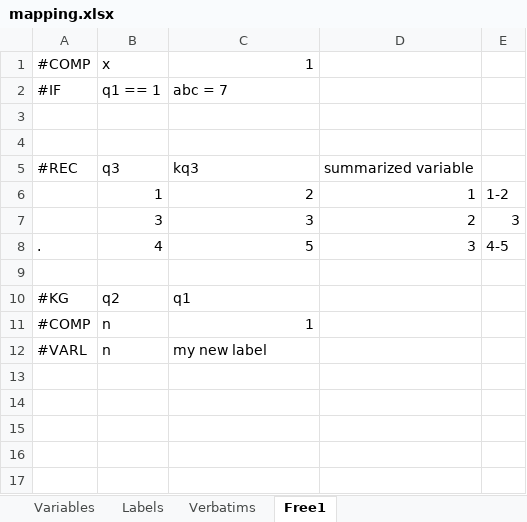
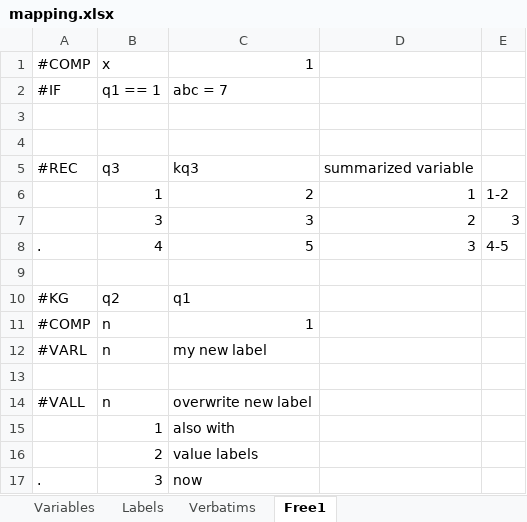
Before and after one commit to urswilke/datadaptor, an Excel workbook: inst/extdata/mapping.xlsx, sheet Free1, drawn as a sheet; values as stored, in another font and other column widths than the file's, no borders; the diff names each change by its address in the sheet, - before the commit and + after, or states it on an @@ line.

Commit message:
repair #VALL and add example to excel

```diff
--- a/inst/extdata/mapping.xlsx (sheet Free1)
+++ b/inst/extdata/mapping.xlsx (sheet Free1)
+row 13: (empty)
+row 14: #VALL | n | overwrite new label
+row 15:  | 1 | also with
+row 16:  | 2 | value labels
+row 17: . | 3 | now
```
Also changed, not shown: 1 other file.
